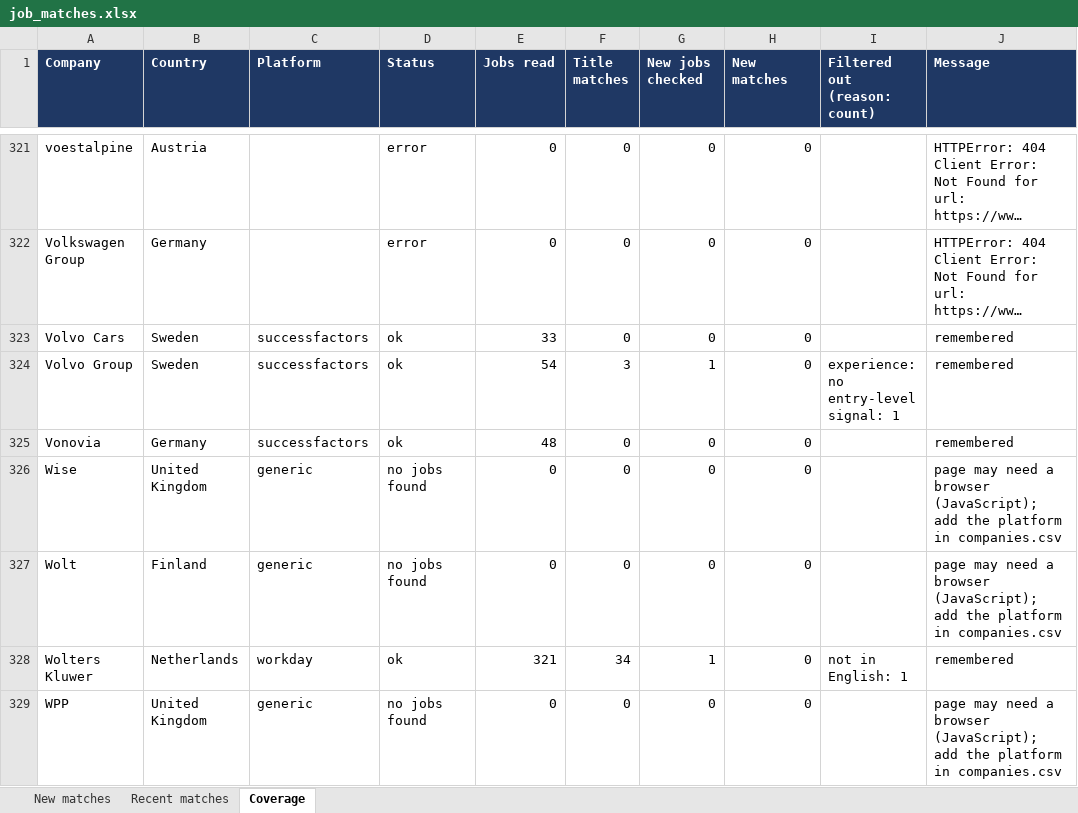
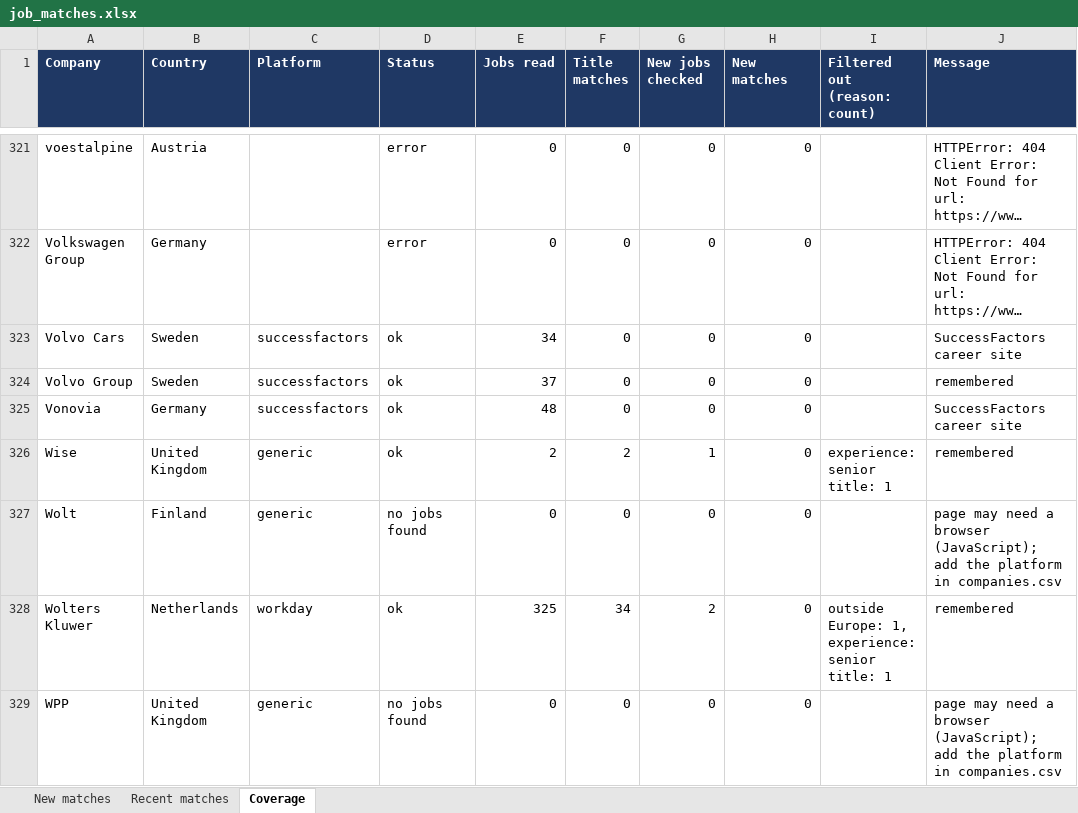
Before and after one commit to Niraj-kumar99/JobHunt, an Excel workbook: output/job_matches.xlsx, sheet Coverage, drawn as a sheet; only a part is shown, gaps mark what is left out; long unchanged cells end in …; values as stored, in another font and other column widths than the file's, no borders; table styles not drawn; the diff covers the shown part only; the diff names each change by its address in the sheet, - before the commit and + after, or states it on an @@ line.

```diff
--- a/output/job_matches.xlsx (sheet Coverage)
+++ b/output/job_matches.xlsx (sheet Coverage)
-E323 (Jobs read): 33
+E323 (Jobs read): 34
-J323 (Message): remembered
+J323 (Message): SuccessFactors career site
-E324 (Jobs read): 54
+E324 (Jobs read): 37
-F324 (Title matches): 3
+F324 (Title matches): 0
-G324 (New jobs checked): 1
+G324 (New jobs checked): 0
-I324 (Filtered out (reason: count)): experience: no entry-level signal: 1
+I324 (Filtered out (reason: count)): (empty)
-J325 (Message): remembered
+J325 (Message): SuccessFactors career site
-D326 (Status): no jobs found
+D326 (Status): ok
-E326 (Jobs read): 0
+E326 (Jobs read): 2
-F326 (Title matches): 0
+F326 (Title matches): 2
-G326 (New jobs checked): 0
+G326 (New jobs checked): 1
-I326 (Filtered out (reason: count)): (empty)
+I326 (Filtered out (reason: count)): experience: senior title: 1
-J326 (Message): page may need a browser (JavaScript); add the platform in companies.csv
+J326 (Message): remembered
-E328 (Jobs read): 321
+E328 (Jobs read): 325
-G328 (New jobs checked): 1
+G328 (New jobs checked): 2
-I328 (Filtered out (reason: count)): not in English: 1
+I328 (Filtered out (reason: count)): outside Europe: 1, experience: senior title: 1
```
Also changed, not shown: 149 edited cells elsewhere in this sheet, 4 other files.
